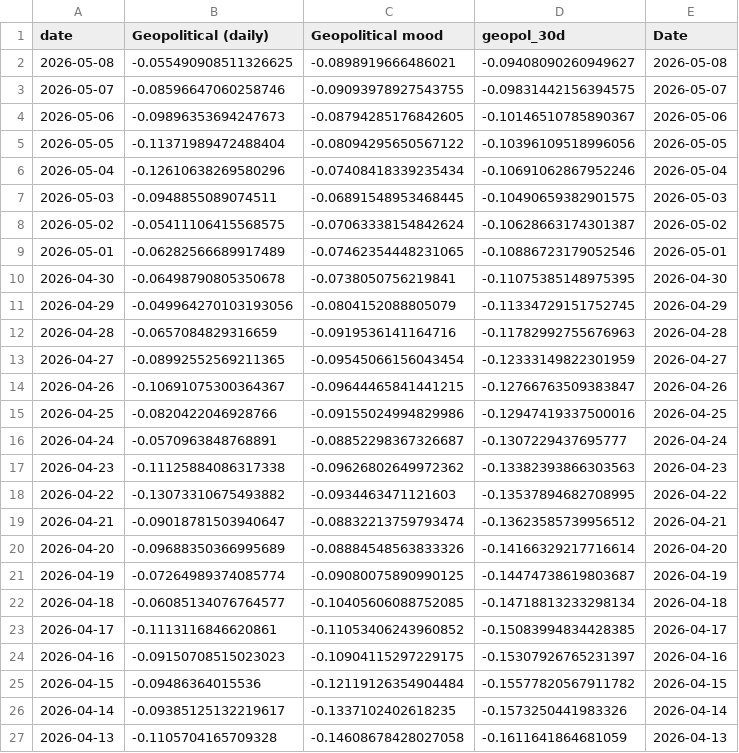
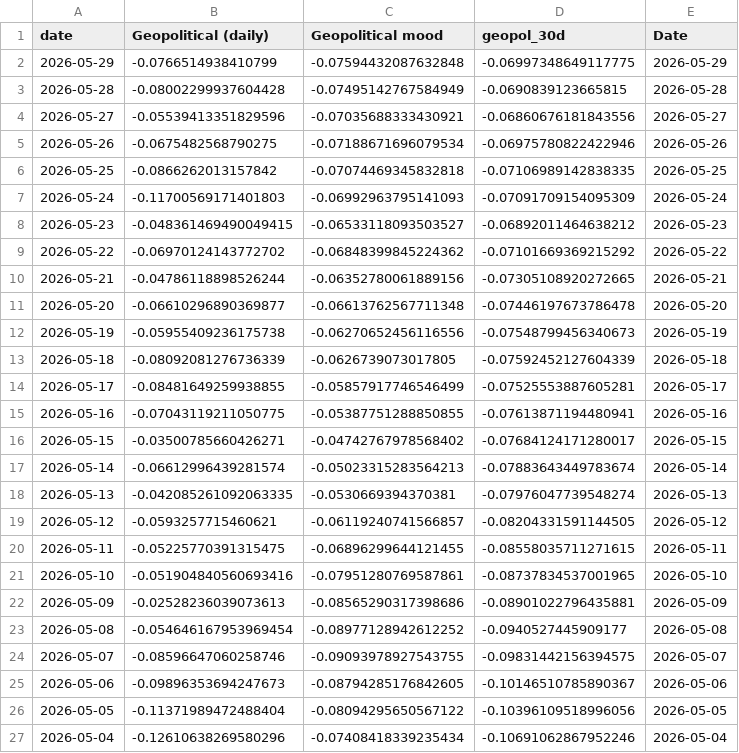
Before and after one commit to jhsuss/ft-monetary-policy-radar, a CSV file: data/geopolitical_mood_daily.csv, drawn as a sheet; only a part is shown; the shorter side is filled out with more unchanged rows; the diff covers the shown part only.

Commit message:
geopol daily

```diff
--- a/data/geopolitical_mood_daily.csv
+++ b/data/geopolitical_mood_daily.csv
@@ -1,3 +1,24 @@
 date,Geopolitical (daily),Geopolitical mood,geopol_30d,Date
-2026-05-08,-0.055490908511326625,-0.0898919666486021,-0.09408090260949627,2026-05-08
+2026-05-29,-0.0766514938410799,-0.07594432087632848,-0.06997348649117775,2026-05-29
+2026-05-28,-0.08002299937604428,-0.07495142767584949,-0.0690839123665815,2026-05-28
+2026-05-27,-0.05539413351829596,-0.07035688333430921,-0.06860676181843556,2026-05-27
+2026-05-26,-0.0675482568790275,-0.07188671696079534,-0.06975780822422946,2026-05-26
+2026-05-25,-0.0866262013157842,-0.07074469345832818,-0.07106989142838335,2026-05-25
+2026-05-24,-0.11700569171401803,-0.06992963795141093,-0.07091709154095309,2026-05-24
+2026-05-23,-0.048361469490049415,-0.06533118093503527,-0.06892011464638212,2026-05-23
+2026-05-22,-0.06970124143772702,-0.06848399845224362,-0.07101669369215292,2026-05-22
+2026-05-21,-0.04786118898526244,-0.06352780061889156,-0.07305108920272665,2026-05-21
+2026-05-20,-0.06610296890369877,-0.06613762567711348,-0.07446197673786478,2026-05-20
+2026-05-19,-0.05955409236175738,-0.06270652456116556,-0.07548799456340673,2026-05-19
+2026-05-18,-0.08092081276736339,-0.0626739073017805,-0.07592452127604339,2026-05-18
+2026-05-17,-0.08481649259938855,-0.05857917746546499,-0.07525553887605281,2026-05-17
+2026-05-16,-0.07043119211050775,-0.05387751288850855,-0.07613871194480941,2026-05-16
+2026-05-15,-0.03500785660426271,-0.04742767978568402,-0.07684124171280017,2026-05-15
+2026-05-14,-0.06612996439281574,-0.05023315283564213,-0.07883643449783674,2026-05-14
+2026-05-13,-0.042085261092063335,-0.0530669394370381,-0.07976047739548274,2026-05-13
+2026-05-12,-0.0593257715460621,-0.06119240741566857,-0.08204331591144505,2026-05-12
+2026-05-11,-0.05225770391315475,-0.06896299644121455,-0.08558035711271615,2026-05-11
+2026-05-10,-0.051904840560693416,-0.07951280769587861,-0.08737834537001965,2026-05-10
+2026-05-09,-0.02528236039073613,-0.08565290317398686,-0.08901022796435881,2026-05-09
+2026-05-08,-0.054646167953969454,-0.08977128942612252,-0.0940527445909177,2026-05-08
 2026-05-07,-0.08596647060258746,-0.09093978927543755,-0.09831442156394575,2026-05-07
```
Also changed, not shown: 76 edited cells elsewhere in this file.
